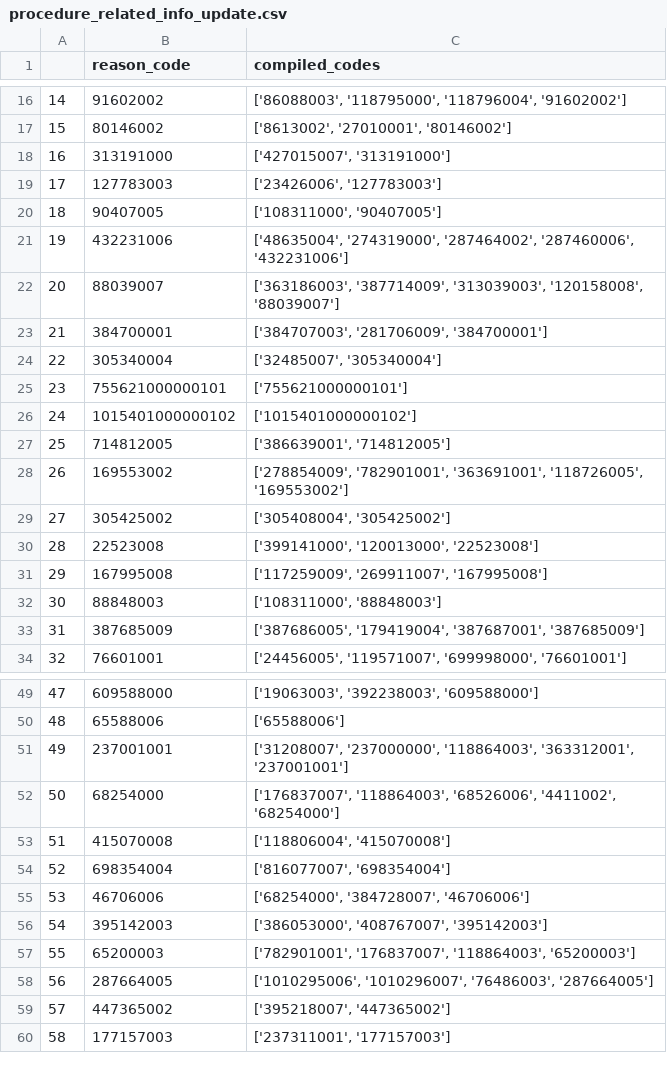
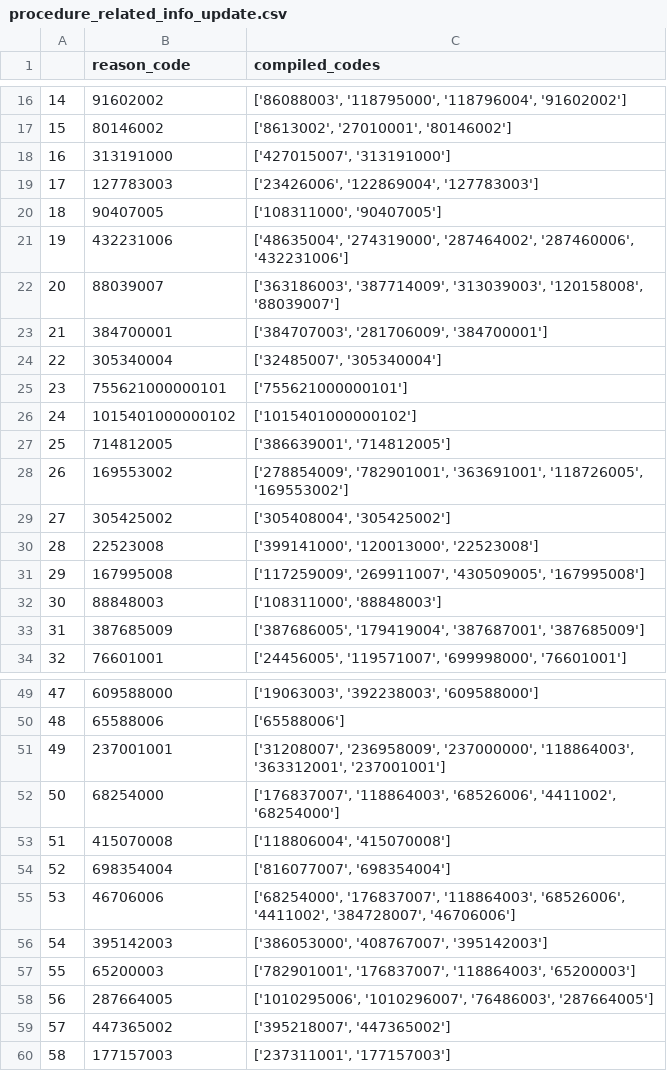
Before and after one commit to pals-muthu/final_year_project, a CSV file: helpers/procedure_related_info_update.csv, drawn as a sheet; only a part is shown, gaps mark what is left out.

Commit message:
procedure updates

```diff
--- a/helpers/procedure_related_info_update.csv
+++ b/helpers/procedure_related_info_update.csv
@@ -18,3 +18,3 @@
 16	313191000	['427015007', '313191000']
-17	127783003	['23426006', '127783003']
+17	127783003	['23426006', '122869004', '127783003']
 18	90407005	['108311000', '90407005']
@@ -30,3 +30,3 @@
 28	22523008	['399141000', '120013000', '22523008']
-29	167995008	['117259009', '269911007', '167995008']
+29	167995008	['117259009', '269911007', '430509005', '167995008']
 30	88848003	['108311000', '88848003']
@@ -50,3 +50,3 @@
 48	65588006	['65588006']
-49	237001001	['31208007', '237000000', '118864003', '363312001', '237001001']
+49	237001001	['31208007', '236958009', '237000000', '118864003', '363312001', '237001001']
 50	68254000	['176837007', '118864003', '68526006', '4411002', '68254000']
@@ -54,3 +54,3 @@
 52	698354004	['816077007', '698354004']
-53	46706006	['68254000', '384728007', '46706006']
+53	46706006	['68254000', '176837007', '118864003', '68526006', '4411002', '384728007', '46706006']
 54	395142003	['386053000', '408767007', '395142003']
```
